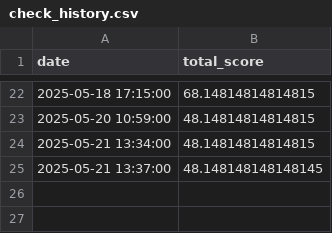
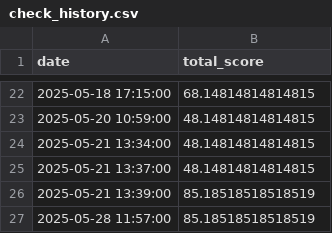
Before and after one commit to raniaderouiche/refs_data_quality_pipeline, a CSV file: data/results/check_history.csv, drawn as a sheet; only a part is shown, gaps mark what is left out.

```diff
--- a/data/results/check_history.csv
+++ b/data/results/check_history.csv
@@ -24,2 +24,4 @@ date,total_score
 2025-05-21 13:34:00,48.14814814814815
-2025-05-21 13:37:00,48.148148148148145
+2025-05-21 13:37:00,48.14814814814815
+2025-05-21 13:39:00,85.18518518518519
+2025-05-28 11:57:00,85.18518518518519
```
Also changed, not shown: data/results/countries_with_continents_not_found.csv, data/results/deequ_verif_result.csv, 14 other files.
